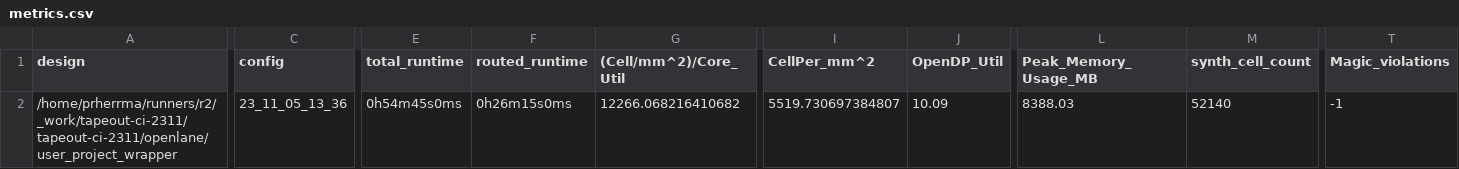
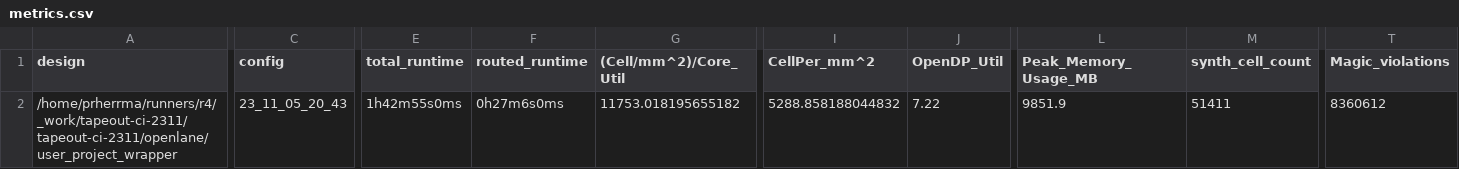
Before and after one commit to Cal-Poly-RAMP/tapeout-ci-2311, a CSV file: signoff/user_project_wrapper/metrics.csv, drawn as a sheet; only a part is shown, gaps mark what is left out; the diff covers the shown part only; the diff names each change by its address in the sheet, - before the commit and + after, or states it on an @@ line.

```diff
--- a/signoff/user_project_wrapper/metrics.csv
+++ b/signoff/user_project_wrapper/metrics.csv
-A2 (design): /home/prherrma/runners/r2/_work/tapeout-ci-2311/tapeout-ci-2311/openlane/user_project_wrapper
+A2 (design): /home/prherrma/runners/r4/_work/tapeout-ci-2311/tapeout-ci-2311/openlane/user_project_wrapper
-C2 (config): 23_11_05_13_36
+C2 (config): 23_11_05_20_43
-E2 (total_runtime): 0h54m45s0ms
+E2 (total_runtime): 1h42m55s0ms
-F2 (routed_runtime): 0h26m15s0ms
+F2 (routed_runtime): 0h27m6s0ms
-G2 ((Cell/mm^2)/Core_Util): 12266.068216410682
+G2 ((Cell/mm^2)/Core_Util): 11753.018195655182
-I2 (CellPer_mm^2): 5519.730697384807
+I2 (CellPer_mm^2): 5288.858188044832
-J2 (OpenDP_Util): 10.09
+J2 (OpenDP_Util): 7.22
-L2 (Peak_Memory_Usage_MB): 8388.03
+L2 (Peak_Memory_Usage_MB): 9851.9
-M2 (synth_cell_count): 52140
+M2 (synth_cell_count): 51411
-T2 (Magic_violations): -1
+T2 (Magic_violations): 8360612
```
Also changed, not shown: 32 edited cells elsewhere in this file, 24 other files.
